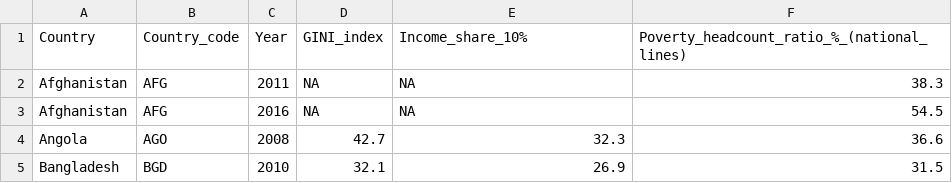
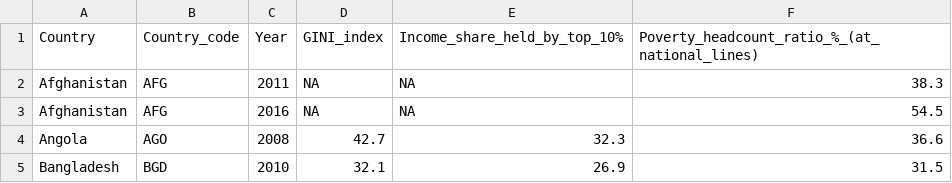
Before and after one commit to VeryEager/INFO281DataProject, a CSV file: data/Developing_Nations Inequality[FORMATTED] (2008-2017).csv, drawn as a sheet; only a part is shown.

Commit message:
Further formatted economic data, sharpened shiny UI, replaced NZ-centric data with that from more legitimate source

```diff
--- a/data/Developing_Nations Inequality[FORMATTED] (2008-2017).csv
+++ b/data/Developing_Nations Inequality[FORMATTED] (2008-2017).csv
@@ -1,2 +1,2 @@
-Country,Country_code,Year,GINI_index,Income_share_10%,Poverty_headcount_ratio_%_(national_lines)
+Country,Country_code,Year,GINI_index,Income_share_held_by_top_10%,Poverty_headcount_ratio_%_(at_national_lines)
 Afghanistan,AFG,2011,NA,NA,38.3
```
Also changed, not shown: 5 other files.
